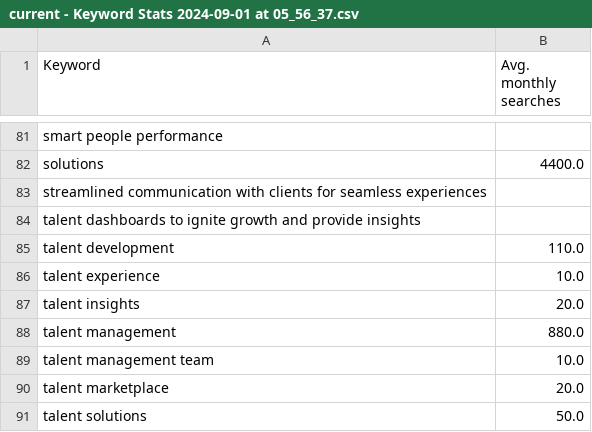
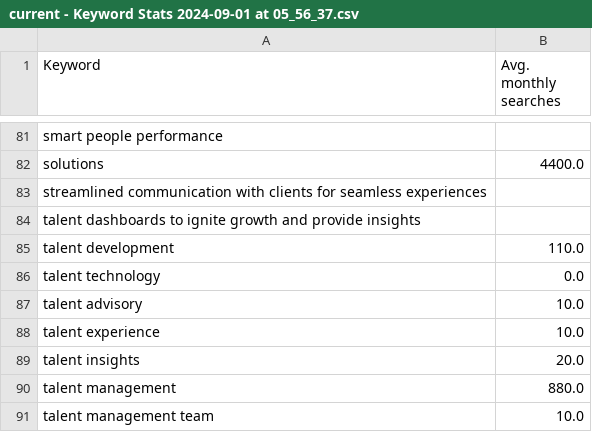
Before and after one commit to bdintelligence20/blank-app-3, a CSV file: current_keywords/current - Keyword Stats 2024-09-01 at 05_56_37.csv, drawn as a sheet; only a part is shown, gaps mark what is left out; the shorter side is filled out with more unchanged rows; the diff names each change by its address in the sheet, - before the commit and + after, or states it on an @@ line.

```diff
--- a/current_keywords/current - Keyword Stats 2024-09-01 at 05_56_37.csv
+++ b/current_keywords/current - Keyword Stats 2024-09-01 at 05_56_37.csv
+row 86: talent technology | 0.0
+row 87: talent advisory | 10.0
```
Also changed, not shown: 1 other file.
